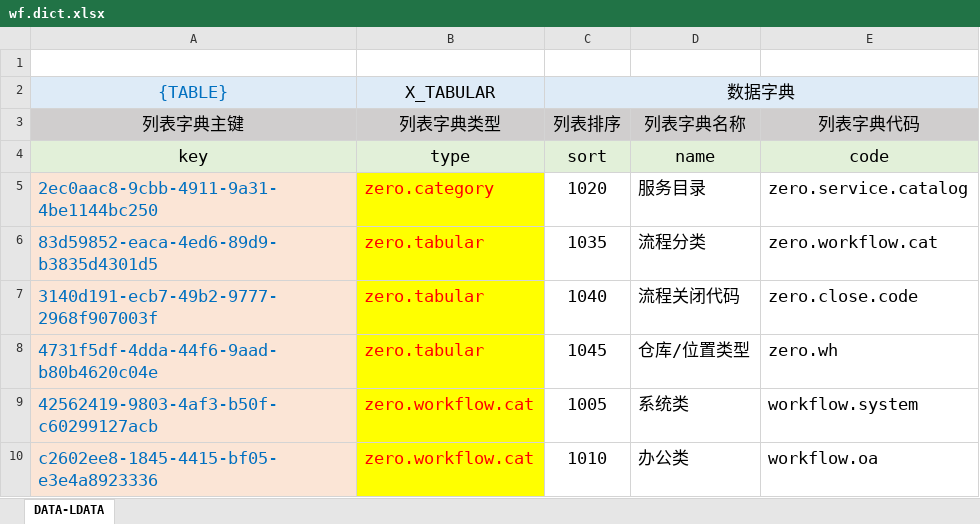
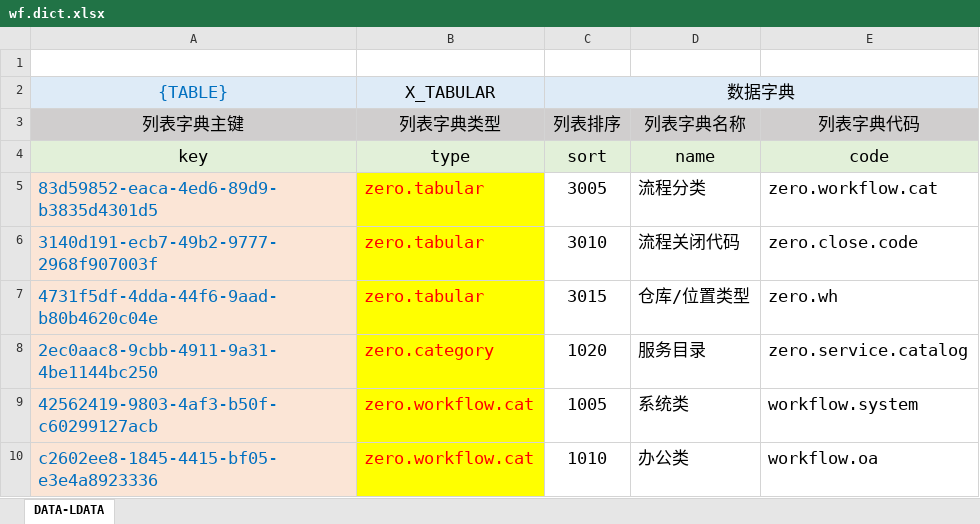
Before and after one commit to silentbalanceyh/vertx-zero, an Excel workbook: vertx-pin/zero-wf/src/main/resources/plugin/wf/oob/data/wf.dict.xlsx, sheet DATA-LDATA, drawn as a sheet; only a part is shown; values as stored, in another font and other column widths than the file's, no borders; removed rows and columns are numbered as before the commit, all else as after; the diff names each change by its address in the sheet, - before the commit and + after, or states it on an @@ line.

```diff
--- a/vertx-pin/zero-wf/src/main/resources/plugin/wf/oob/data/wf.dict.xlsx (sheet DATA-LDATA)
+++ b/vertx-pin/zero-wf/src/main/resources/plugin/wf/oob/data/wf.dict.xlsx (sheet DATA-LDATA)
+row 5: 83d59852-eaca-4ed6-89d9-b3835d4301d5 | zero.tabular | 3005 | 流程分类 | zero.workflow.cat
+row 6: 3140d191-ecb7-49b2-9777-2968f907003f | zero.tabular | 3010 | 流程关闭代码 | zero.close.code
+row 7: 4731f5df-4dda-44f6-9aad-b80b4620c04e | zero.tabular | 3015 | 仓库/位置类型 | zero.wh
-row 6: 83d59852-eaca-4ed6-89d9-b3835d4301d5 | zero.tabular | 1035 | 流程分类 | zero.workflow.cat
-row 7: 3140d191-ecb7-49b2-9777-2968f907003f | zero.tabular | 1040 | 流程关闭代码 | zero.close.code
-row 8: 4731f5df-4dda-44f6-9aad-b80b4620c04e | zero.tabular | 1045 | 仓库/位置类型 | zero.wh
```
Also changed, not shown: vertx-pin/zero-ambient/src/main/resources/plugin/ambient/oob/data/ambient.dict.xlsx, vertx-pin/zero-erp/src/main/resources/plugin/erp/oob/data/erp.dict.xlsx, 4 other files.
